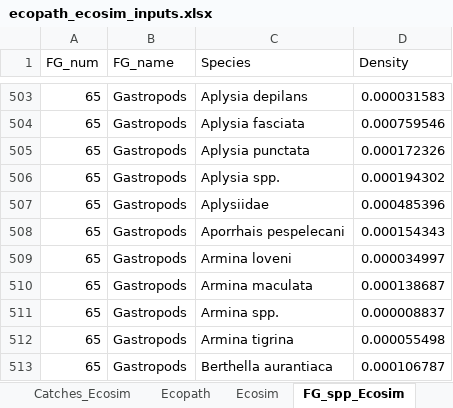
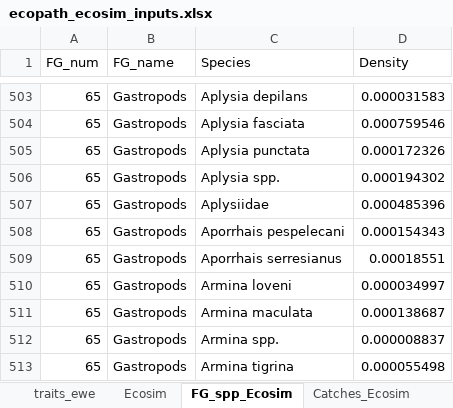
Before and after one commit to danielvilasgonzalez/WMed_EwE, an Excel workbook: scripts/downloads/ecopath_ecosim_inputs.xlsx, sheet FG_spp_Ecosim, drawn as a sheet; only a part is shown, gaps mark what is left out; the shorter side is filled out with more unchanged rows; values as stored, in another font and other column widths than the file's, no borders; the diff names each change by its address in the sheet, - before the commit and + after, or states it on an @@ line.

```diff
--- a/scripts/downloads/ecopath_ecosim_inputs.xlsx (sheet FG_spp_Ecosim)
+++ b/scripts/downloads/ecopath_ecosim_inputs.xlsx (sheet FG_spp_Ecosim)
@@ sheet tab order changed: traits_ewe | Ecosim | FG_spp_Ecosim | Catches_Ecosim @@
+row 509: 65 | Gastropods | Aporrhais serresianus | 0.00018551
```
Also changed, not shown: sheet FG_spp_Ecopath, sheet Ecosim, sheet Ecopath, other sheet tabs, 25 other files.
